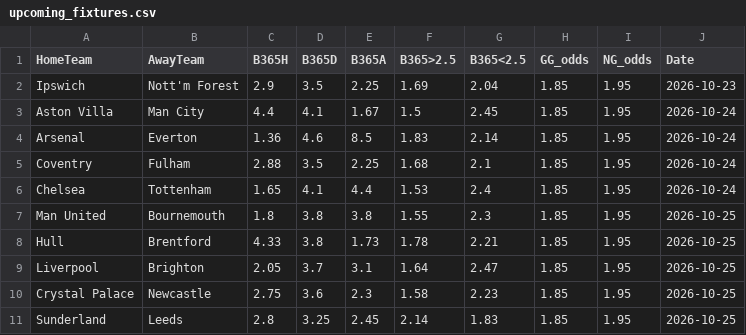
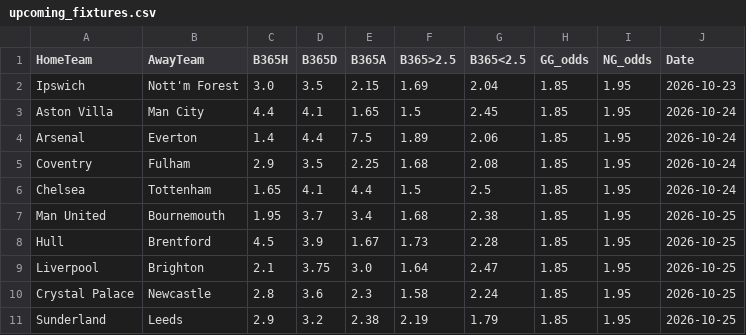
Before and after one commit to boukakos/palavoiBetPredictor, a CSV file: data/upcoming_fixtures.csv, drawn as a sheet.

```diff
--- a/data/upcoming_fixtures.csv
+++ b/data/upcoming_fixtures.csv
@@ -1,11 +1,11 @@
 HomeTeam,AwayTeam,B365H,B365D,B365A,B365>2.5,B365<2.5,GG_odds,NG_odds,Date
-Ipswich,Nott'm Forest,2.9,3.5,2.25,1.69,2.04,1.85,1.95,2026-10-23
-Aston Villa,Man City,4.4,4.1,1.67,1.5,2.45,1.85,1.95,2026-10-24
-Arsenal,Everton,1.36,4.6,8.5,1.83,2.14,1.85,1.95,2026-10-24
-Coventry,Fulham,2.88,3.5,2.25,1.68,2.1,1.85,1.95,2026-10-24
-Chelsea,Tottenham,1.65,4.1,4.4,1.53,2.4,1.85,1.95,2026-10-24
-Man United,Bournemouth,1.8,3.8,3.8,1.55,2.3,1.85,1.95,2026-10-25
-Hull,Brentford,4.33,3.8,1.73,1.78,2.21,1.85,1.95,2026-10-25
-Liverpool,Brighton,2.05,3.7,3.1,1.64,2.47,1.85,1.95,2026-10-25
-Crystal Palace,Newcastle,2.75,3.6,2.3,1.58,2.23,1.85,1.95,2026-10-25
-Sunderland,Leeds,2.8,3.25,2.45,2.14,1.83,1.85,1.95,2026-10-25
+Ipswich,Nott'm Forest,3.0,3.5,2.15,1.69,2.04,1.85,1.95,2026-10-23
+Aston Villa,Man City,4.4,4.1,1.65,1.5,2.45,1.85,1.95,2026-10-24
+Arsenal,Everton,1.4,4.4,7.5,1.89,2.06,1.85,1.95,2026-10-24
+Coventry,Fulham,2.9,3.5,2.25,1.68,2.08,1.85,1.95,2026-10-24
+Chelsea,Tottenham,1.65,4.1,4.4,1.5,2.5,1.85,1.95,2026-10-24
+Man United,Bournemouth,1.95,3.7,3.4,1.68,2.38,1.85,1.95,2026-10-25
+Hull,Brentford,4.5,3.9,1.67,1.73,2.28,1.85,1.95,2026-10-25
+Liverpool,Brighton,2.1,3.75,3.0,1.64,2.47,1.85,1.95,2026-10-25
+Crystal Palace,Newcastle,2.8,3.6,2.3,1.58,2.24,1.85,1.95,2026-10-25
+Sunderland,Leeds,2.9,3.2,2.38,2.19,1.79,1.85,1.95,2026-10-25
```
Also changed, not shown: data/predictions/live_upcoming_predictions.csv, 1 other file.
